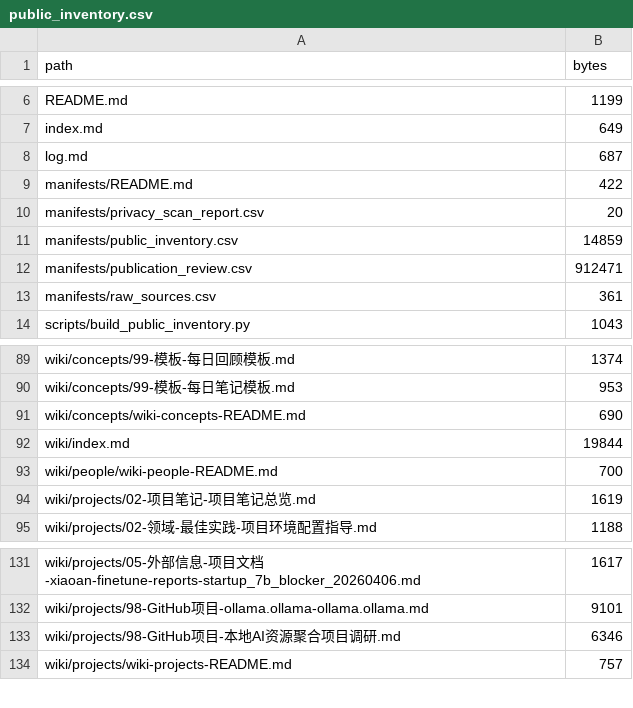
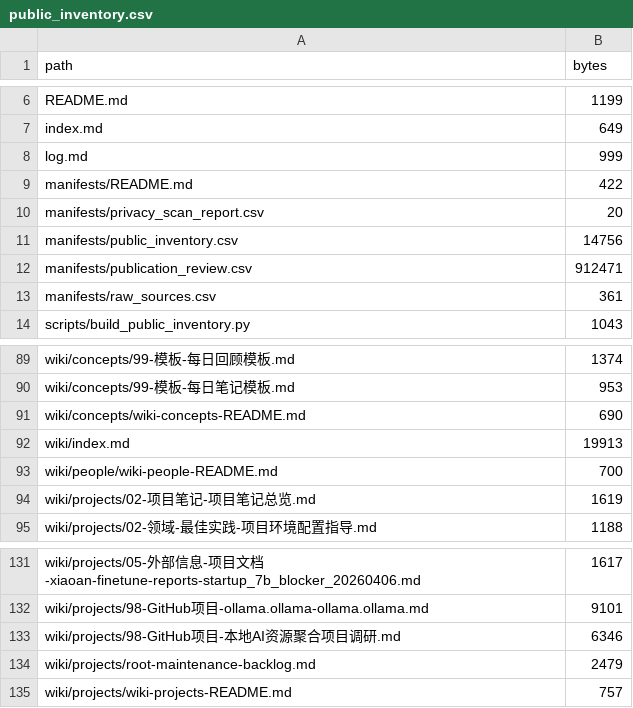
Before and after one commit to An-an-525/an-llm-wiki, a CSV file: manifests/public_inventory.csv, drawn as a sheet; only a part is shown, gaps mark what is left out.

Commit message:
Record root maintenance backlog

```diff
--- a/manifests/public_inventory.csv
+++ b/manifests/public_inventory.csv
@@ -7,6 +7,6 @@ README.md,1199
 index.md,649
-log.md,687
+log.md,999
 manifests/README.md,422
 manifests/privacy_scan_report.csv,20
-manifests/public_inventory.csv,14859
+manifests/public_inventory.csv,14756
 manifests/publication_review.csv,912471
@@ -91,3 +91,3 @@ wiki/concepts/99-模板-每日笔记模板.md,953
 wiki/concepts/wiki-concepts-README.md,690
-wiki/index.md,19844
+wiki/index.md,19913
 wiki/people/wiki-people-README.md,700
@@ -133,2 +133,3 @@ wiki/projects/98-GitHub项目-ollama.ollama-ollama.ollama.md,9101
 wiki/projects/98-GitHub项目-本地AI资源聚合项目调研.md,6346
+wiki/projects/root-maintenance-backlog.md,2479
 wiki/projects/wiki-projects-README.md,757
```
Also changed, not shown: 3 other files.
